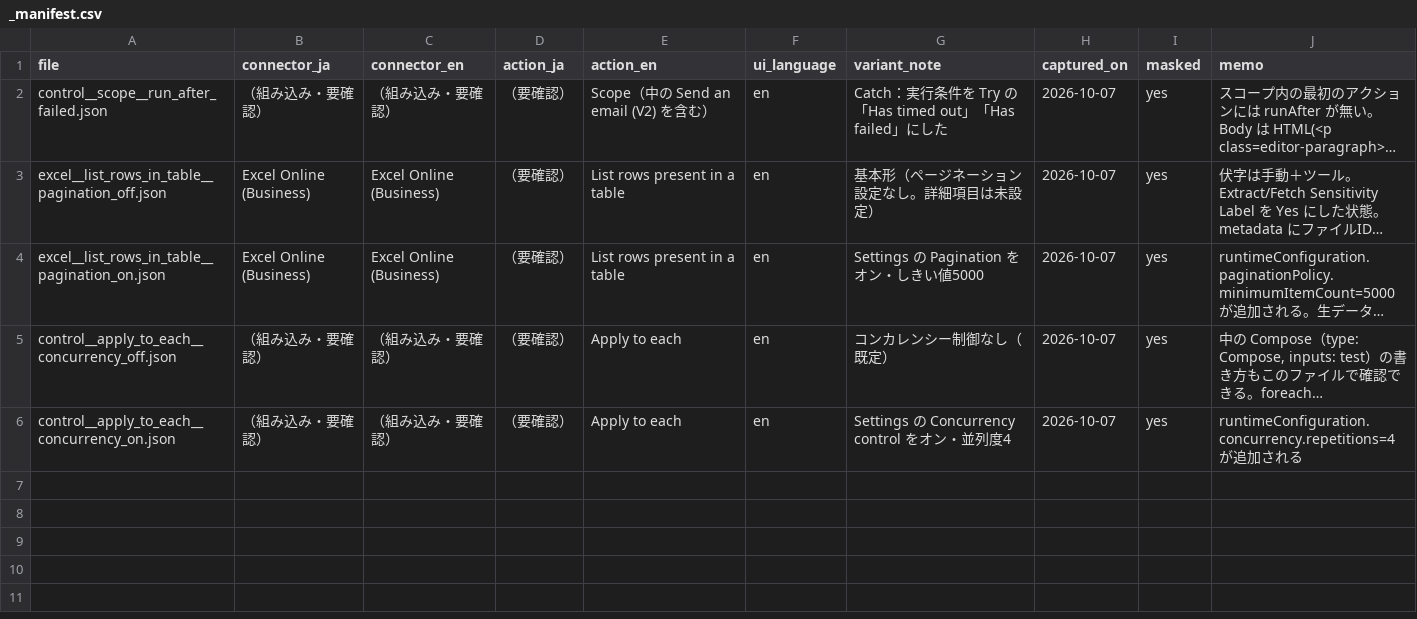
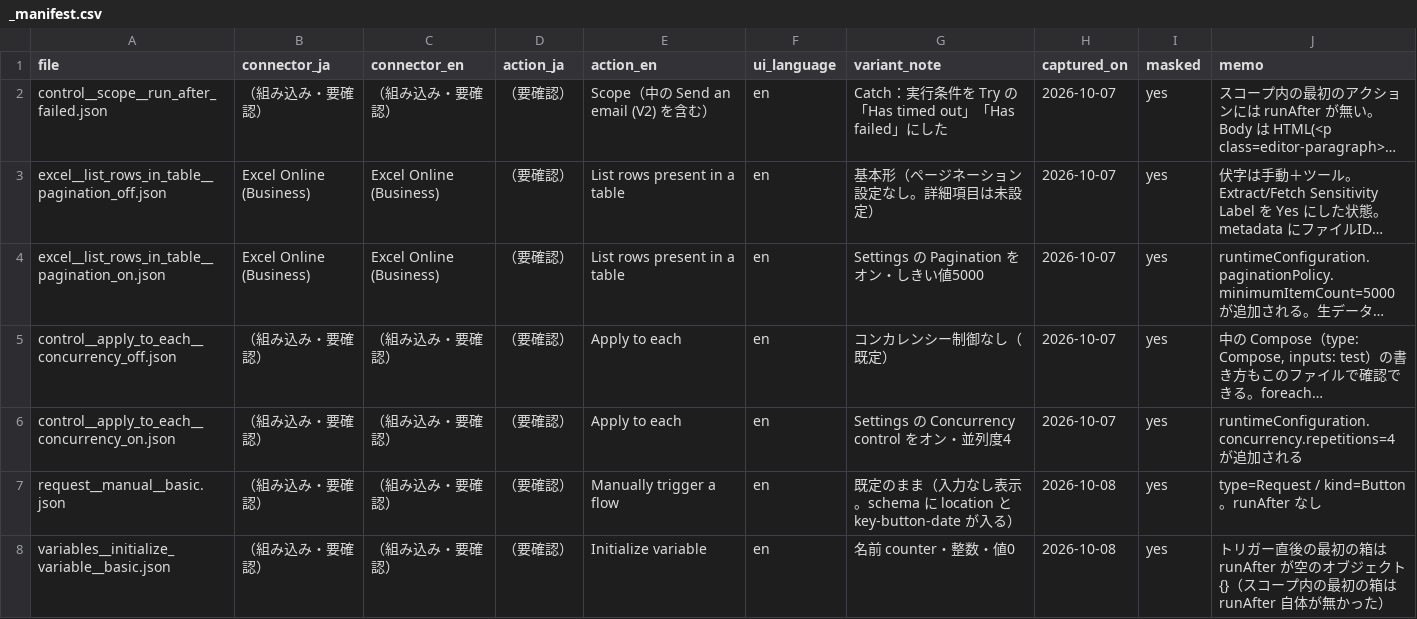
Before and after one commit to iidodo-com/iidodo, a CSV file: flow-kit/samples/_manifest.csv, drawn as a sheet; long unchanged cells end in …; the diff names each change by its address in the sheet, - before the commit and + after, or states it on an @@ line.

```diff
--- a/flow-kit/samples/_manifest.csv
+++ b/flow-kit/samples/_manifest.csv
+row 7: request__manual__basic.json | （組み込み・要確認） | （組み込み・要確認） | （要確認） | Manually trigger a flow | en | 既定のまま（入力なし表示。schema に location と key-button-date が入る） | 2026-10-08 | yes | type=Request / kind=Button。runAfter なし
+row 8: variables__initialize_variable__basic.json | （組み込み・要確認） | （組み込み・要確認） | （要確認） | Initialize variable | en | 名前 counter・整数・値0 | 2026-10-08 | yes | トリガー直後の最初の箱は runAfter が空のオブジェクト {}（スコープ内の最初の箱は runAfter 自体が無かった）
```
Also changed, not shown: 3 other files.
